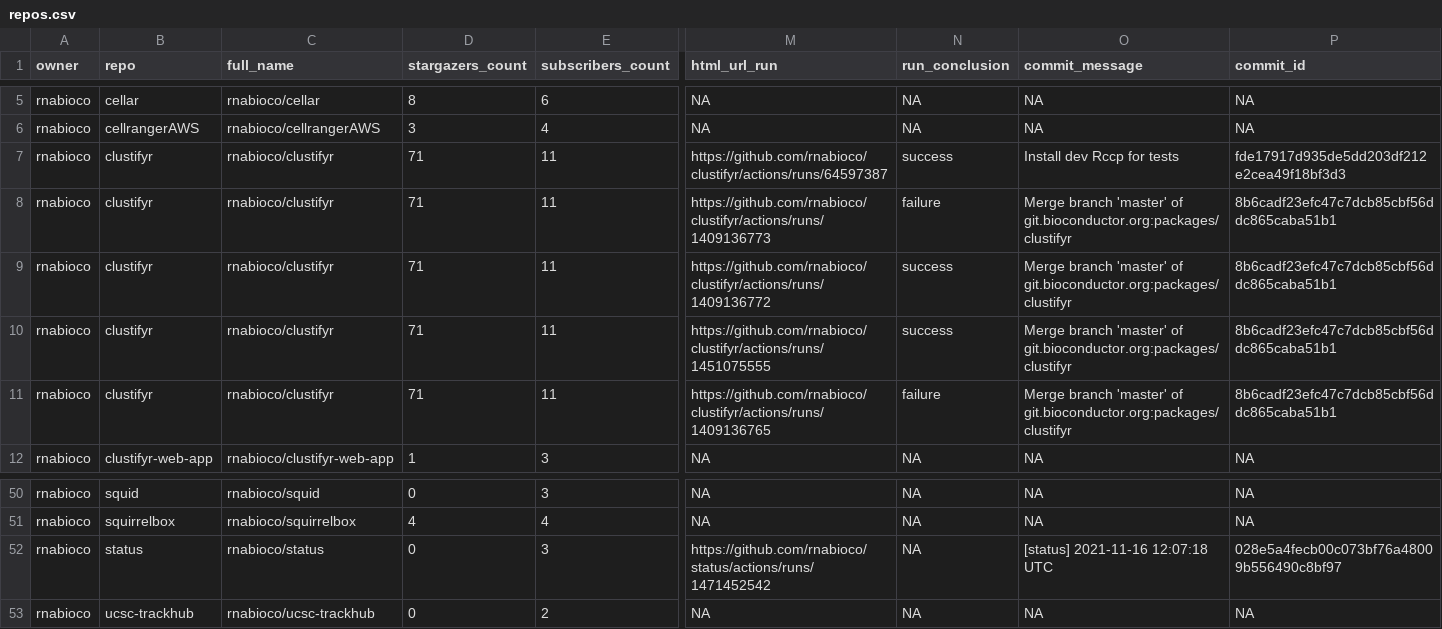
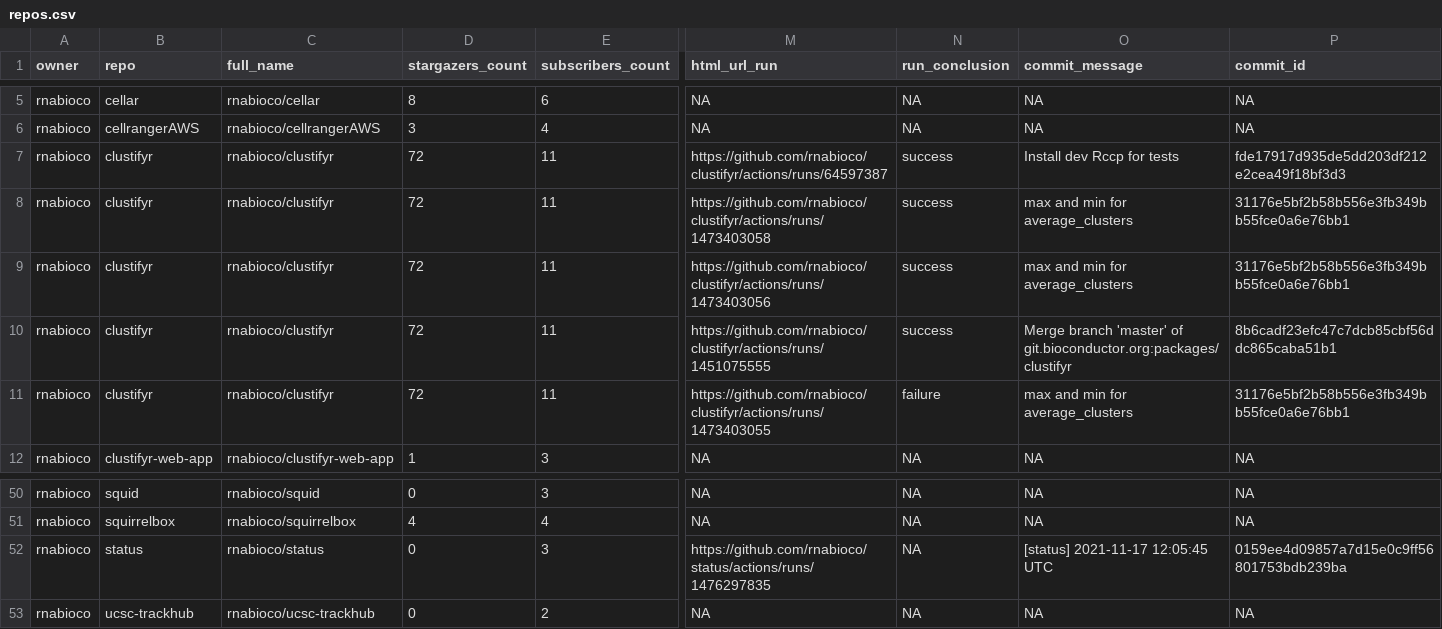
Before and after one commit to rnabioco/status, a CSV file: repos.csv, drawn as a sheet; only a part is shown, gaps mark what is left out; the diff names each change by its address in the sheet, - before the commit and + after, or states it on an @@ line.

```diff
--- a/repos.csv
+++ b/repos.csv
-D7:D11 (stargazers_count): 71
+D7:D11 (stargazers_count): 72
-M8 (html_url_run): https://github.com/rnabioco/clustifyr/actions/runs/1409136773
+M8 (html_url_run): https://github.com/rnabioco/clustifyr/actions/runs/1473403058
-N8 (run_conclusion): failure
+N8 (run_conclusion): success
-O8:O9 (commit_message): Merge branch 'master' of git.bioconductor.org:packages/clustifyr
+O8:O9 (commit_message): max and min for average_clusters
-P8:P9 (commit_id): 8b6cadf23efc47c7dcb85cbf56ddc865caba51b1
+P8:P9 (commit_id): 31176e5bf2b58b556e3fb349bb55fce0a6e76bb1
-M9 (html_url_run): https://github.com/rnabioco/clustifyr/actions/runs/1409136772
+M9 (html_url_run): https://github.com/rnabioco/clustifyr/actions/runs/1473403056
-M11 (html_url_run): https://github.com/rnabioco/clustifyr/actions/runs/1409136765
+M11 (html_url_run): https://github.com/rnabioco/clustifyr/actions/runs/1473403055
-O11 (commit_message): Merge branch 'master' of git.bioconductor.org:packages/clustifyr
+O11 (commit_message): max and min for average_clusters
-P11 (commit_id): 8b6cadf23efc47c7dcb85cbf56ddc865caba51b1
+P11 (commit_id): 31176e5bf2b58b556e3fb349bb55fce0a6e76bb1
-M52 (html_url_run): https://github.com/rnabioco/status/actions/runs/1471452542
+M52 (html_url_run): https://github.com/rnabioco/status/actions/runs/1476297835
-O52 (commit_message): [status] 2021-11-16 12:07:18 UTC
+O52 (commit_message): [status] 2021-11-17 12:05:45 UTC
-P52 (commit_id): 028e5a4fecb00c073bf76a48009b556490c8bf97
+P52 (commit_id): 0159ee4d09857a7d15e0c9ff56801753bdb239ba
```
Also changed, not shown: 1 other file.
